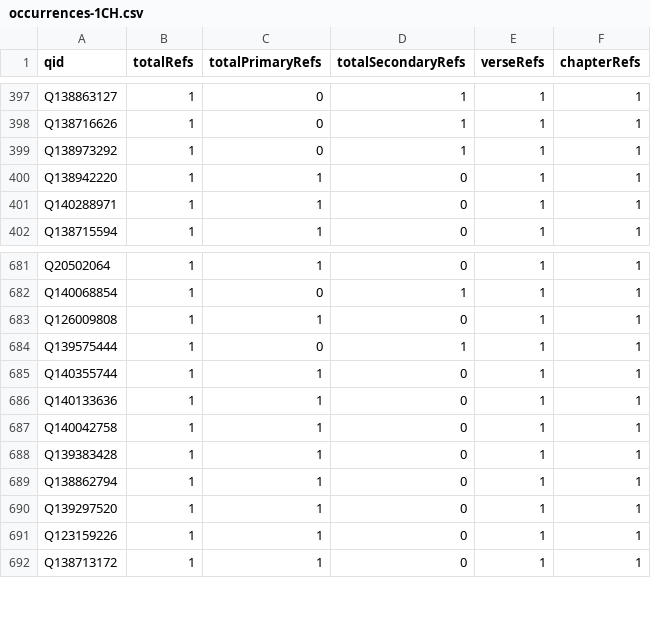
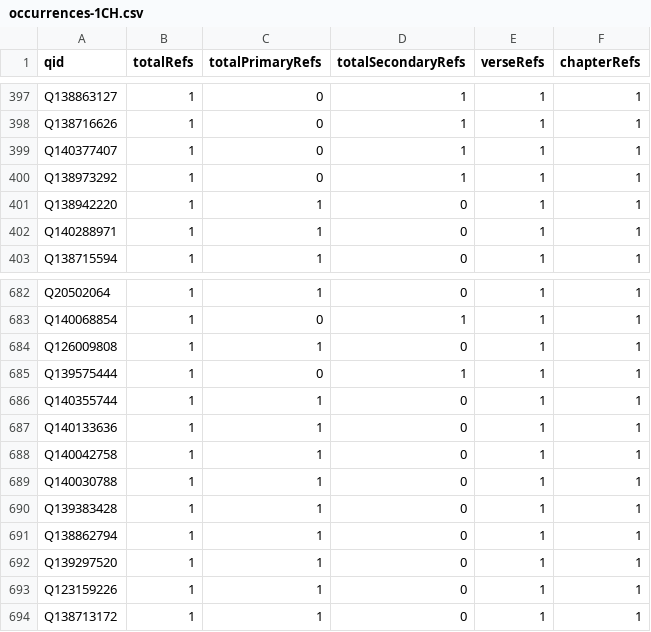
Before and after one commit to BrianMacIntosh/bsb-wikidata, a CSV file: generated/occurrences-1CH.csv, drawn as a sheet; only a part is shown, gaps mark what is left out.

```diff
--- a/generated/occurrences-1CH.csv
+++ b/generated/occurrences-1CH.csv
@@ -398,2 +398,3 @@ Q138863127,1,0,1,1,1
 Q138716626,1,0,1,1,1
+Q140377407,1,0,1,1,1
 Q138973292,1,0,1,1,1
@@ -687,2 +688,3 @@ Q140133636,1,1,0,1,1
 Q140042758,1,1,0,1,1
+Q140030788,1,1,0,1,1
 Q139383428,1,1,0,1,1
```
Also changed, not shown: generated/bookstats.csv, generated/occurrences-2CH.csv, 9 other files.
